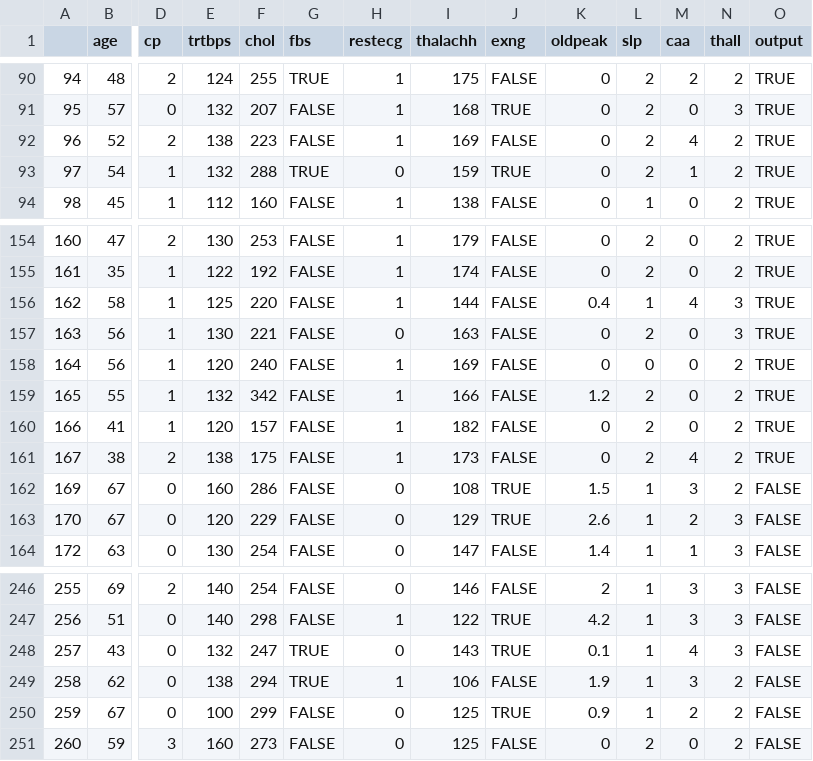
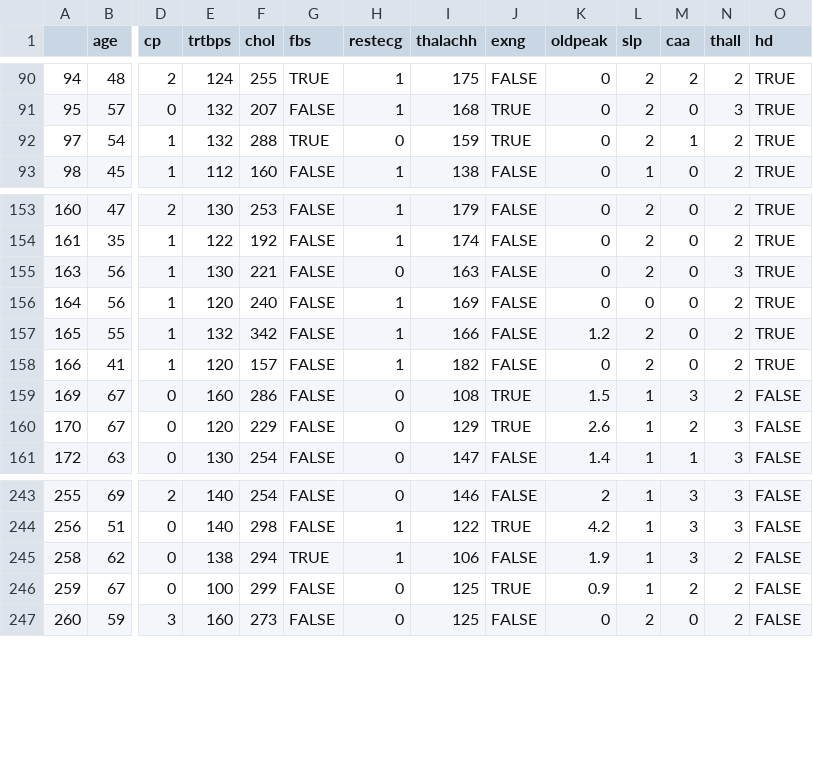
Before and after one commit to darylGan/Heart-Attack-Analysis, a CSV file: dataset/cleanedData.csv, drawn as a sheet; only a part is shown, gaps mark what is left out; rows hold the shown columns only; the diff names each change by its address in the sheet, - before the commit and + after, or states it on an @@ line.

```diff
--- a/dataset/cleanedData.csv
+++ b/dataset/cleanedData.csv
-O1: output
+O1: hd
-row 92: 96 | 52 | 2 | 138 | 223 | FALSE | 1 | 169 | FALSE | 0 | 2 | 4 | 2 | TRUE
-row 156: 162 | 58 | 1 | 125 | 220 | FALSE | 1 | 144 | FALSE | 0.4 | 1 | 4 | 3 | TRUE
-row 161: 167 | 38 | 2 | 138 | 175 | FALSE | 1 | 173 | FALSE | 0 | 2 | 4 | 2 | TRUE
-row 248: 257 | 43 | 0 | 132 | 247 | TRUE | 0 | 143 | TRUE | 0.1 | 1 | 4 | 3 | FALSE
```
Also changed, not shown: 1 other file.
